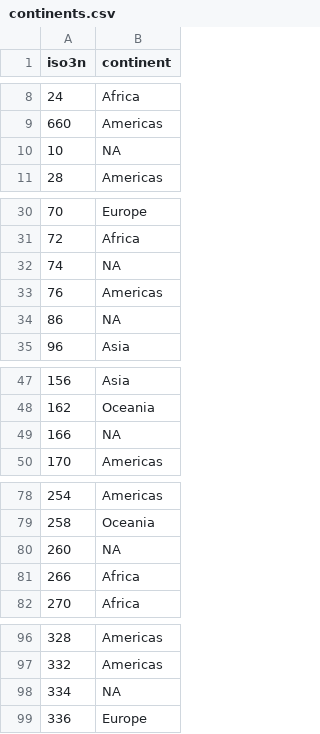
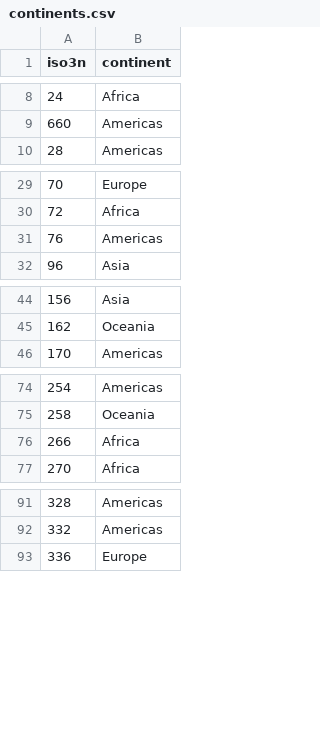
Before and after one commit to lukesonnet/r_introduction, a CSV file: data/qog/continents.csv, drawn as a sheet; only a part is shown, gaps mark what is left out; the diff covers the shown part only; the diff names each change by its address in the sheet, - before the commit and + after, or states it on an @@ line.

Commit message:
Add continents

```diff
--- a/data/qog/continents.csv
+++ b/data/qog/continents.csv
-row 10: 10 | NA
-row 32: 74 | NA
-row 34: 86 | NA
-row 49: 166 | NA
-row 80: 260 | NA
-row 98: 334 | NA
```
Also changed, not shown: 2 removed rows elsewhere in this file.
